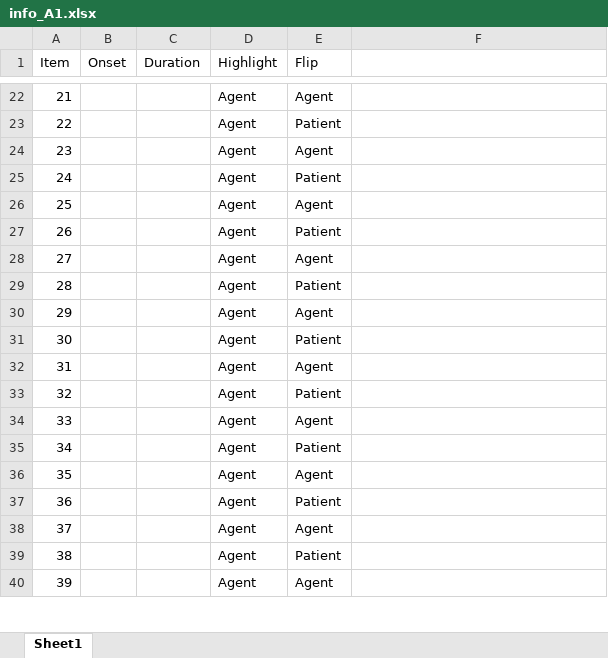
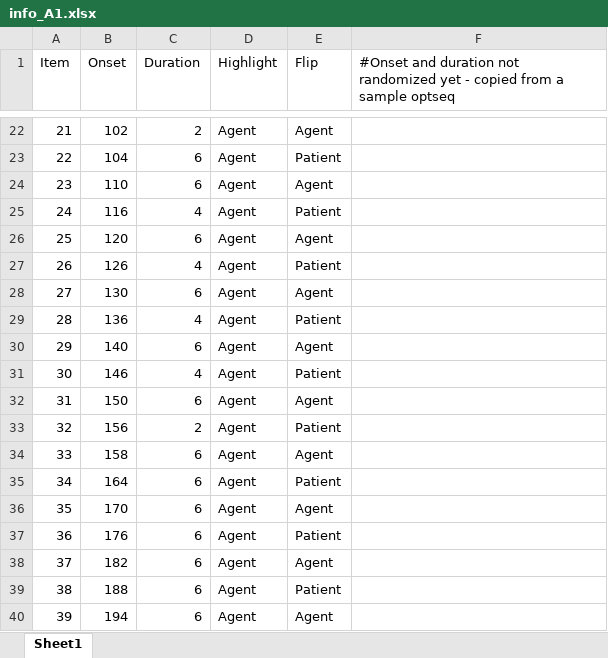
Before and after one commit to mekline/AgentPatientStimuli, an Excel workbook: RealLangStims/OrdersAP/info_A1.xlsx, sheet Sheet1, drawn as a sheet; only a part is shown, gaps mark what is left out; values as stored, in another font and other column widths than the file's, no borders; the diff covers the shown part only; the diff names each change by its address in the sheet, - before the commit and + after, or states it on an @@ line.

```diff
--- a/RealLangStims/OrdersAP/info_A1.xlsx (sheet Sheet1)
+++ b/RealLangStims/OrdersAP/info_A1.xlsx (sheet Sheet1)
-F1: (empty)
+F1: #Onset and duration not randomized yet - copied from a sample optseq
-B22 (Onset): (empty)
+B22 (Onset): 102
-C22 (Duration): (empty)
+C22 (Duration): 2
-B23 (Onset): (empty)
+B23 (Onset): 104
-C23:C24 (Duration): (empty)
+C23:C24 (Duration): 6
-B24 (Onset): (empty)
+B24 (Onset): 110
-B25 (Onset): (empty)
+B25 (Onset): 116
-C25 (Duration): (empty)
+C25 (Duration): 4
-B26 (Onset): (empty)
+B26 (Onset): 120
-C26 (Duration): (empty)
+C26 (Duration): 6
-B27 (Onset): (empty)
+B27 (Onset): 126
-C27 (Duration): (empty)
+C27 (Duration): 4
-B28 (Onset): (empty)
+B28 (Onset): 130
-C28 (Duration): (empty)
+C28 (Duration): 6
-B29 (Onset): (empty)
+B29 (Onset): 136
-C29 (Duration): (empty)
+C29 (Duration): 4
-B30 (Onset): (empty)
+B30 (Onset): 140
-C30 (Duration): (empty)
+C30 (Duration): 6
-B31 (Onset): (empty)
+B31 (Onset): 146
-C31 (Duration): (empty)
+C31 (Duration): 4
-B32 (Onset): (empty)
+B32 (Onset): 150
-C32 (Duration): (empty)
+C32 (Duration): 6
-B33 (Onset): (empty)
+B33 (Onset): 156
-C33 (Duration): (empty)
+C33 (Duration): 2
-B34 (Onset): (empty)
+B34 (Onset): 158
-C34:C40 (Duration): (empty)
+C34:C40 (Duration): 6
-B35 (Onset): (empty)
+B35 (Onset): 164
-B36 (Onset): (empty)
+B36 (Onset): 170
-B37 (Onset): (empty)
+B37 (Onset): 176
-B38 (Onset): (empty)
+B38 (Onset): 182
-B39 (Onset): (empty)
+B39 (Onset): 188
-B40 (Onset): (empty)
+B40 (Onset): 194
```
Also changed, not shown: 98 edited cells elsewhere in this sheet, 30 other files.
